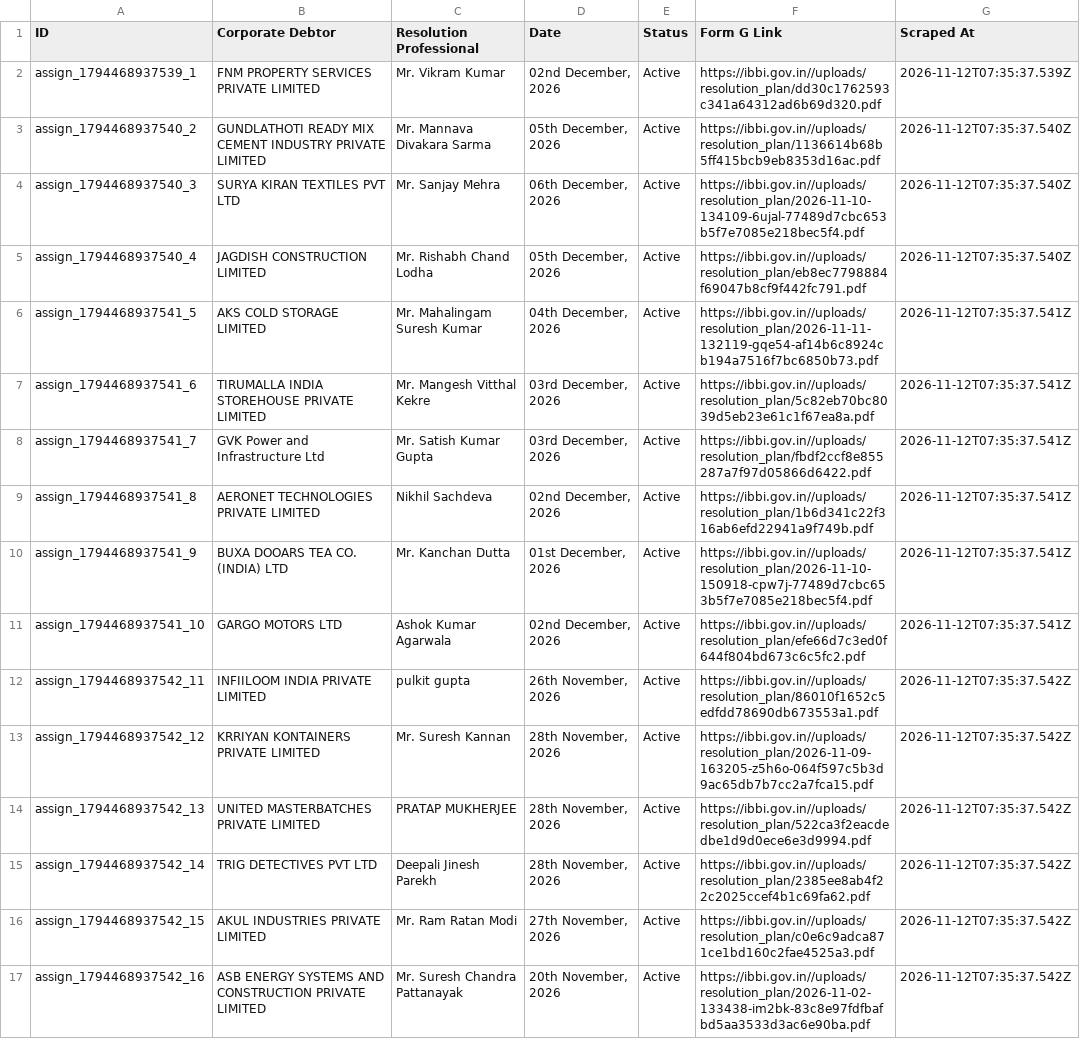
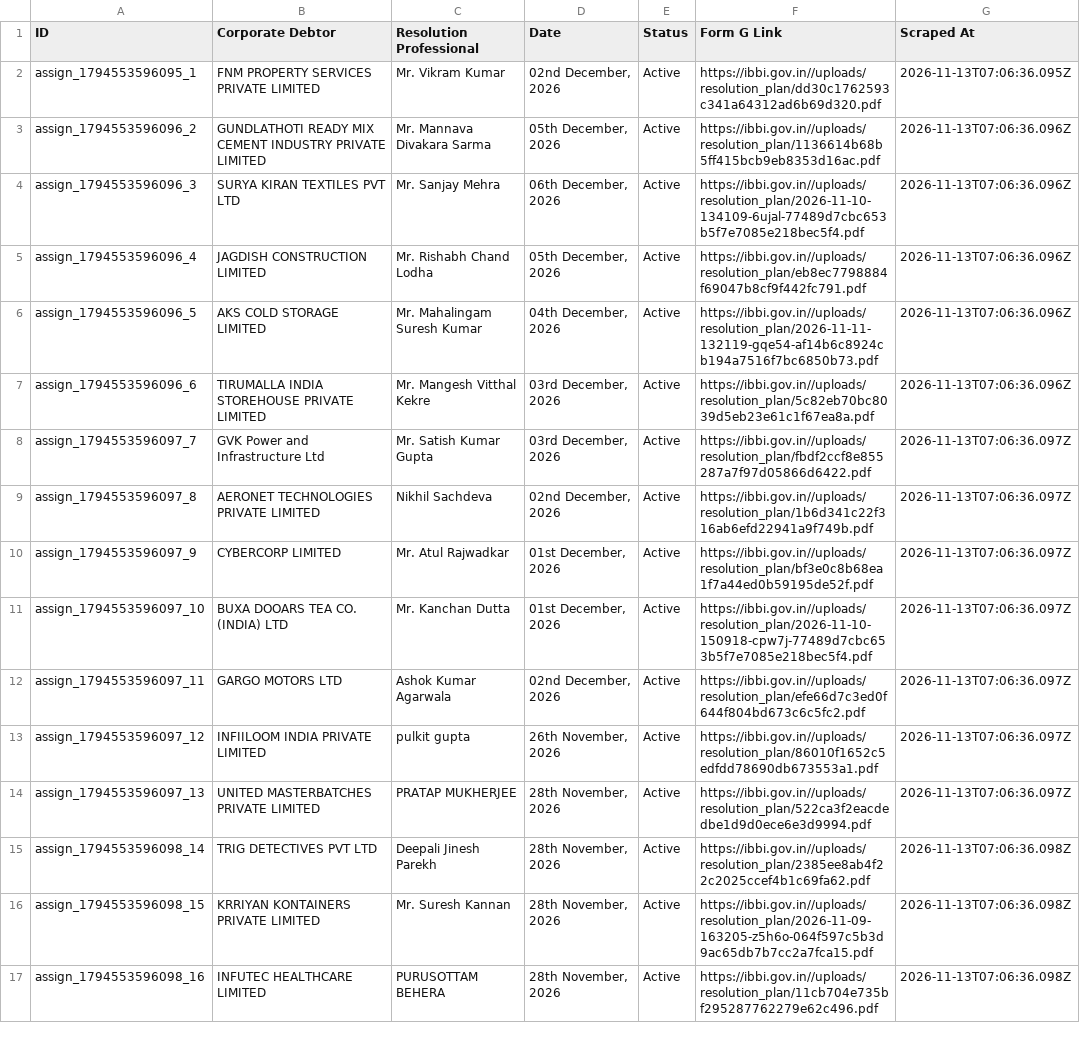
Before and after one commit to prometheus5863/form-g-aarsh, a CSV file: data/assignments.csv, drawn as a sheet; only a part is shown; removed rows and columns are numbered as before the commit, all else as after; the diff covers the shown part only; the diff names each change by its address in the sheet, - before the commit and + after, or states it on an @@ line.

```diff
--- a/data/assignments.csv
+++ b/data/assignments.csv
-A2 (ID): assign_1794468937539_1
+A2 (ID): assign_1794553596095_1
-G2 (Scraped At): 2026-11-12T07:35:37.539Z
+G2 (Scraped At): 2026-11-13T07:06:36.095Z
-A3 (ID): assign_1794468937540_2
+A3 (ID): assign_1794553596096_2
-G3:G5 (Scraped At): 2026-11-12T07:35:37.540Z
+G3:G5 (Scraped At): 2026-11-13T07:06:36.096Z
-A4 (ID): assign_1794468937540_3
+A4 (ID): assign_1794553596096_3
-A5 (ID): assign_1794468937540_4
+A5 (ID): assign_1794553596096_4
-A6 (ID): assign_1794468937541_5
+A6 (ID): assign_1794553596096_5
-G6:G7 (Scraped At): 2026-11-12T07:35:37.541Z
+G6:G7 (Scraped At): 2026-11-13T07:06:36.096Z
-A7 (ID): assign_1794468937541_6
+A7 (ID): assign_1794553596096_6
-A8 (ID): assign_1794468937541_7
+A8 (ID): assign_1794553596097_7
-G8:G9 (Scraped At): 2026-11-12T07:35:37.541Z
+G8:G9 (Scraped At): 2026-11-13T07:06:36.097Z
-A9 (ID): assign_1794468937541_8
+A9 (ID): assign_1794553596097_8
+row 10: assign_1794553596097_9 | CYBERCORP LIMITED | Mr. Atul Rajwadkar | 01st December, 2026 | Active | https://ibbi.gov.in//uploads/resolution_plan/bf3e0c8b68ea1f7a44ed0b59195de52f.pdf | 2026-11-13T07:06:36.097Z
-A11 (ID): assign_1794468937541_9
+A11 (ID): assign_1794553596097_10
-G11:G12 (Scraped At): 2026-11-12T07:35:37.541Z
+G11:G12 (Scraped At): 2026-11-13T07:06:36.097Z
-A12 (ID): assign_1794468937541_10
+A12 (ID): assign_1794553596097_11
-A13 (ID): assign_1794468937542_11
+A13 (ID): assign_1794553596097_12
-G13 (Scraped At): 2026-11-12T07:35:37.542Z
+G13 (Scraped At): 2026-11-13T07:06:36.097Z
-row 13: assign_1794468937542_12 | KRRIYAN KONTAINERS PRIVATE LIMITED | Mr. Suresh Kannan | 28th November, 2026 | Active | https://ibbi.gov.in//uploads/resolution_plan/2026-11-09-163205-z5h6o-064f597c5b3d9ac65db7b7cc2a7fca15.pdf | 2026-11-12T07:35:37.542Z
-A14 (ID): assign_1794468937542_13
+A14 (ID): assign_1794553596097_13
-G14 (Scraped At): 2026-11-12T07:35:37.542Z
+G14 (Scraped At): 2026-11-13T07:06:36.097Z
-A15 (ID): assign_1794468937542_14
+A15 (ID): assign_1794553596098_14
-G15 (Scraped At): 2026-11-12T07:35:37.542Z
+G15 (Scraped At): 2026-11-13T07:06:36.098Z
-row 16: assign_1794468937542_15 | AKUL INDUSTRIES PRIVATE LIMITED | Mr. Ram Ratan Modi | 27th November, 2026 | Active | https://ibbi.gov.in//uploads/resolution_plan/c0e6c9adca871ce1bd160c2fae4525a3.pdf | 2026-11-12T07:35:37.542Z
-A16 (ID): assign_1794468937542_16
+A16 (ID): assign_1794553596098_15
-B16 (Corporate Debtor): ASB ENERGY SYSTEMS AND CONSTRUCTION PRIVATE LIMITED
+B16 (Corporate Debtor): KRRIYAN KONTAINERS PRIVATE LIMITED
-C16 (Resolution Professional): Mr. Suresh Chandra Pattanayak
+C16 (Resolution Professional): Mr. Suresh Kannan
-D16 (Date): 20th November, 2026
+D16 (Date): 28th November, 2026
-F16 (Form G Link): https://ibbi.gov.in//uploads/resolution_plan/2026-11-02-133438-im2bk-83c8e97fdfbafbd5aa3533d3ac6e90ba.pdf
+F16 (Form G Link): https://ibbi.gov.in//uploads/resolution_plan/2026-11-09-163205-z5h6o-064f597c5b3d9ac65db7b7cc2a7fca15.pdf
-G16 (Scraped At): 2026-11-12T07:35:37.542Z
+G16 (Scraped At): 2026-11-13T07:06:36.098Z
+row 17: assign_1794553596098_16 | INFUTEC HEALTHCARE LIMITED | PURUSOTTAM BEHERA | 28th November, 2026 | Active | https://ibbi.gov.in//uploads/resolution_plan/11cb704e735bf295287762279e62c496.pdf | 2026-11-13T07:06:36.098Z
```
Also changed, not shown: 1 added row, 1 removed row and 9 edited cells elsewhere in this file, data/announcements.csv, data/public_announcements.csv.
